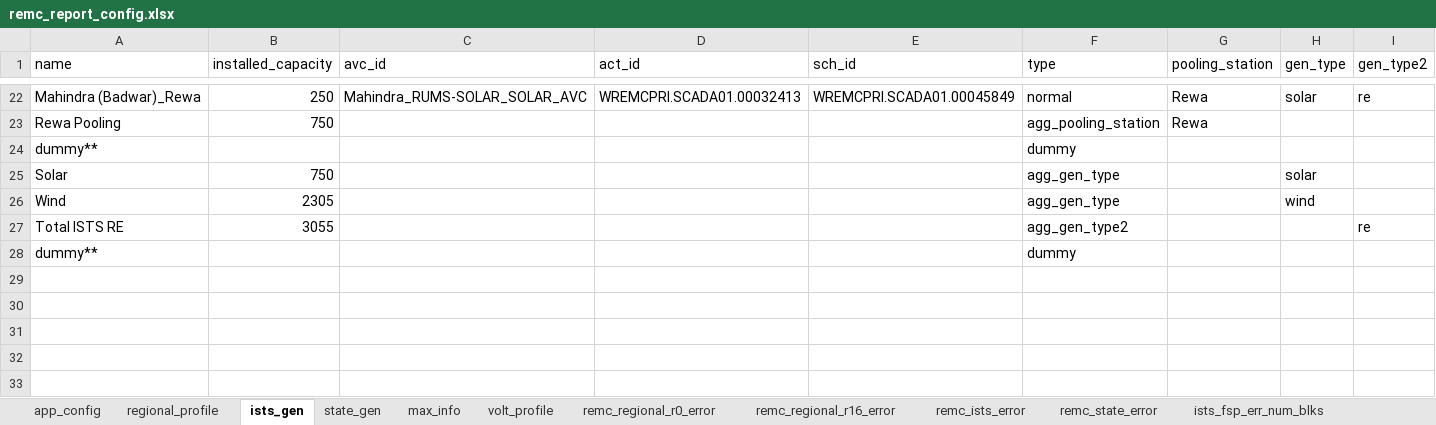
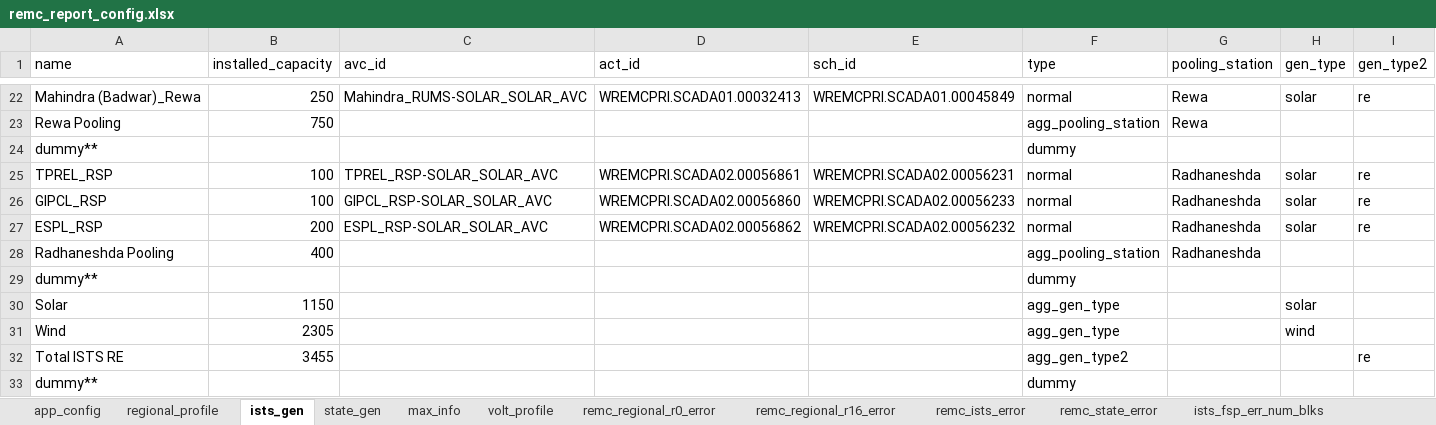
Before and after one commit to nagasudhirpulla/wrldc_remc_reports_generator, an Excel workbook: config/remc_report_config.xlsx, sheet ists_gen, drawn as a sheet; only a part is shown, gaps mark what is left out; values as stored, in another font and other column widths than the file's, no borders; addresses are those after the commit; the diff names each change by its address in the sheet, - before the commit and + after, or states it on an @@ line.

Commit message:
rangdhesa solar stations added

```diff
--- a/config/remc_report_config.xlsx (sheet ists_gen)
+++ b/config/remc_report_config.xlsx (sheet ists_gen)
+row 25: TPREL_RSP | 100 | TPREL_RSP-SOLAR_SOLAR_AVC | WREMCPRI.SCADA02.00056861 | WREMCPRI.SCADA02.00056231 | normal | Radhaneshda | solar | re
+row 26: GIPCL_RSP | 100 | GIPCL_RSP-SOLAR_SOLAR_AVC | WREMCPRI.SCADA02.00056860 | WREMCPRI.SCADA02.00056233 | normal | Radhaneshda | solar | re
+row 27: ESPL_RSP | 200 | ESPL_RSP-SOLAR_SOLAR_AVC | WREMCPRI.SCADA02.00056862 | WREMCPRI.SCADA02.00056232 | normal | Radhaneshda | solar | re
+row 28: Radhaneshda Pooling | 400 |  |  |  | agg_pooling_station | Radhaneshda
+row 29: dummy** |  |  |  |  | dummy
-B30 (installed_capacity): 750
+B30 (installed_capacity): 1150
-B32 (installed_capacity): 3055
+B32 (installed_capacity): 3455
```
Also changed, not shown: sheet remc_ists_error, sheet max_info, sheet ists_fsp_err_num_blks, sheet ists_fsp_rmse, sheet ists_da_forecast.
